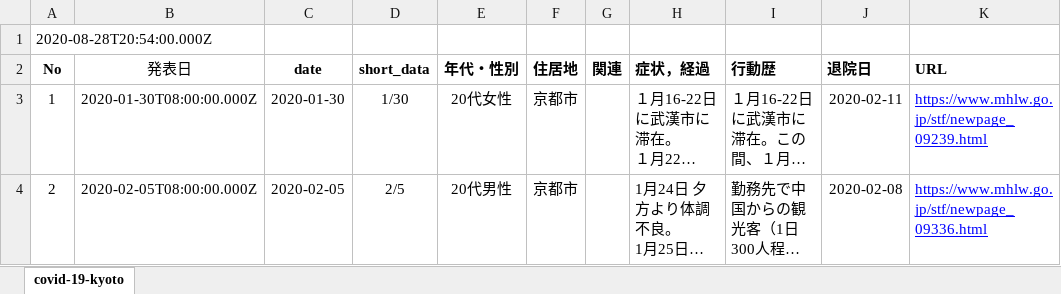
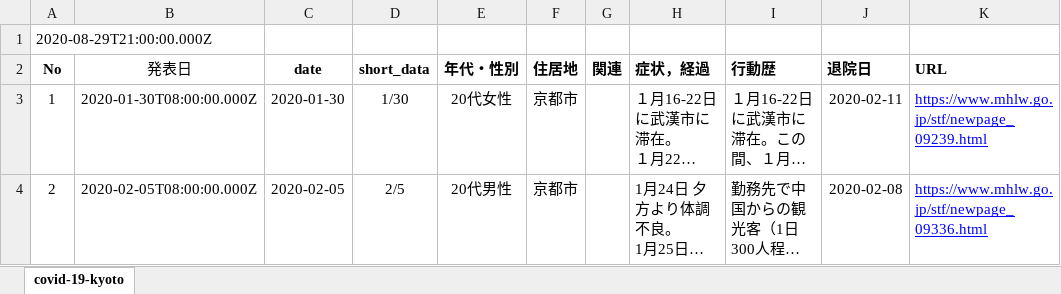
Before and after one commit to stop-covid19-kyoto/covid19kyoto-scraping, an Excel workbook: patients.xlsx, sheet covid-19-kyoto, drawn as a sheet; only a part is shown; long unchanged cells end in …; values as stored, in another font and other column widths than the file's, no borders; charts and pictures not drawn; the diff names each change by its address in the sheet, - before the commit and + after, or states it on an @@ line.

```diff
--- a/patients.xlsx (sheet covid-19-kyoto)
+++ b/patients.xlsx (sheet covid-19-kyoto)
-A1 (No): 2020-08-28T20:54:00.000Z
+A1 (No): 2020-08-29T21:00:00.000Z
```
Also changed, not shown: 3 other files.
